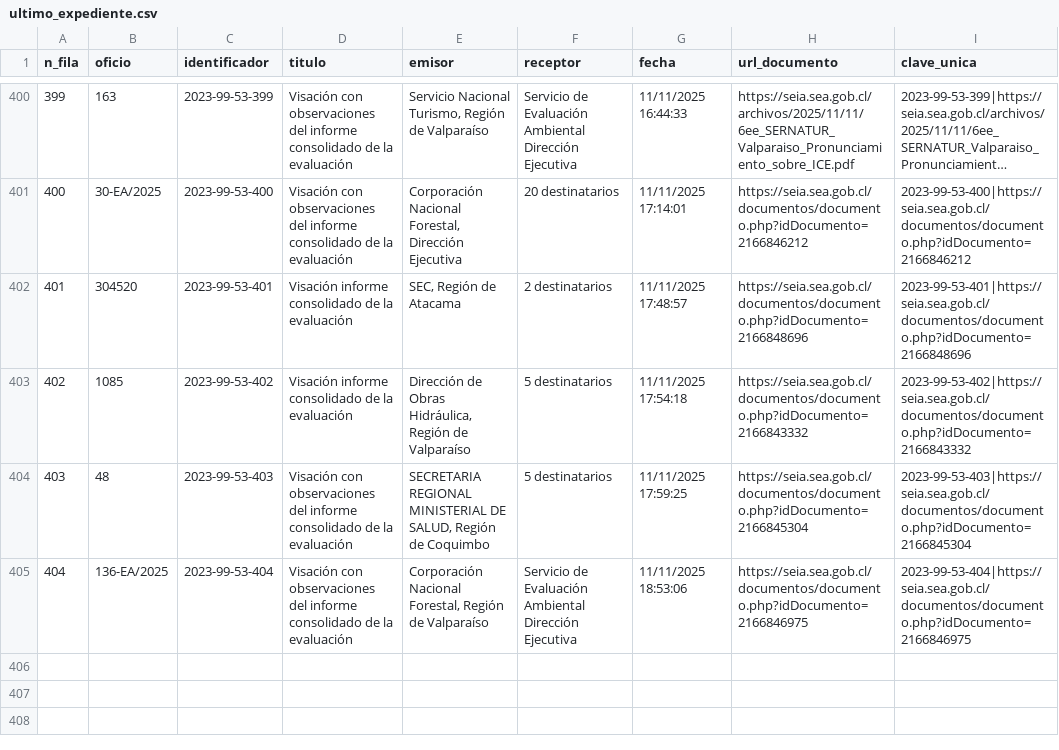
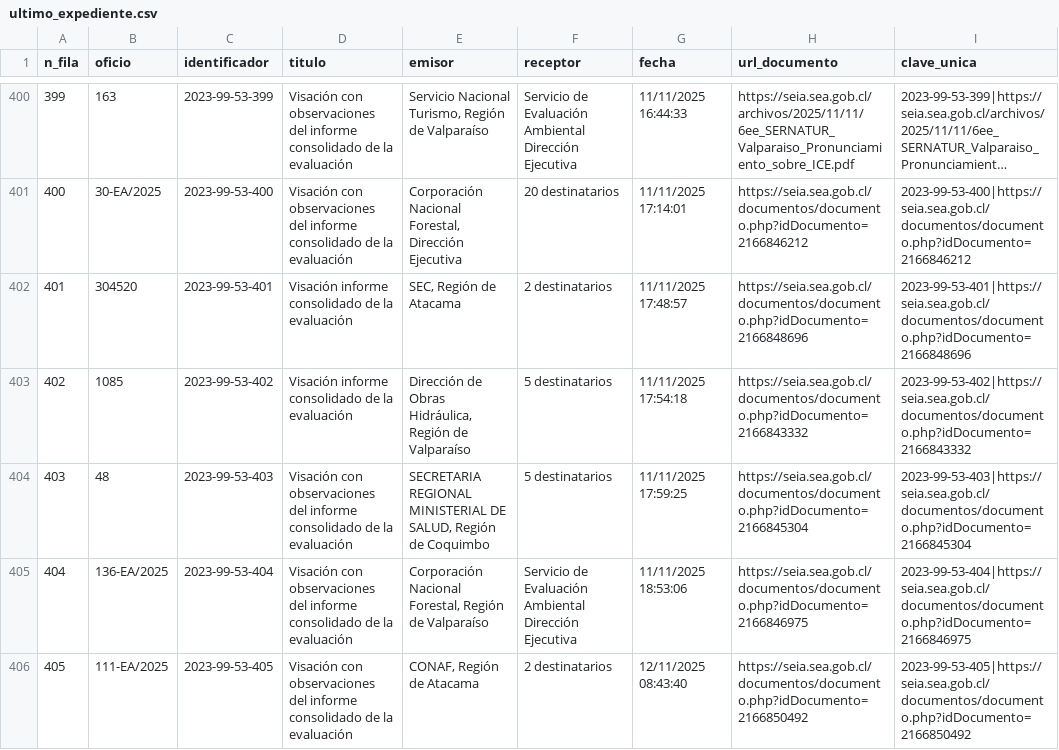
Before and after one commit to giraggio/alertascnx, a CSV file: ultimo_expediente.csv, drawn as a sheet; only a part is shown, gaps mark what is left out; long unchanged cells end in …; the diff names each change by its address in the sheet, - before the commit and + after, or states it on an @@ line.

```diff
--- a/ultimo_expediente.csv
+++ b/ultimo_expediente.csv
+row 406: 405 | 111-EA/2025 | 2023-99-53-405 | Visación con observaciones del informe consolidado de la evaluación | CONAF, Región de Atacama | 2 destinatarios | 12/11/2025 08:43:40 | https://seia.sea.gob.cl/documentos/documento.php?idDocumento=2166850492 | 2023-99-53-405|https://seia.sea.gob.cl/documentos/documento.php?idDocumento=2166850492
```
